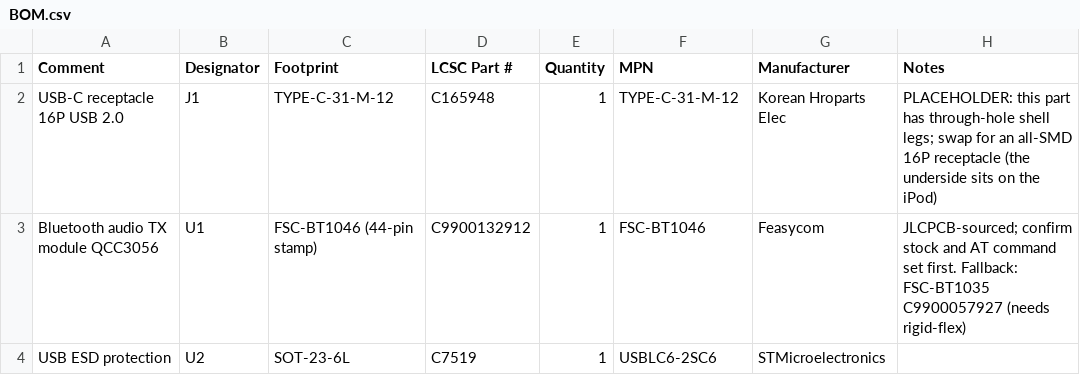
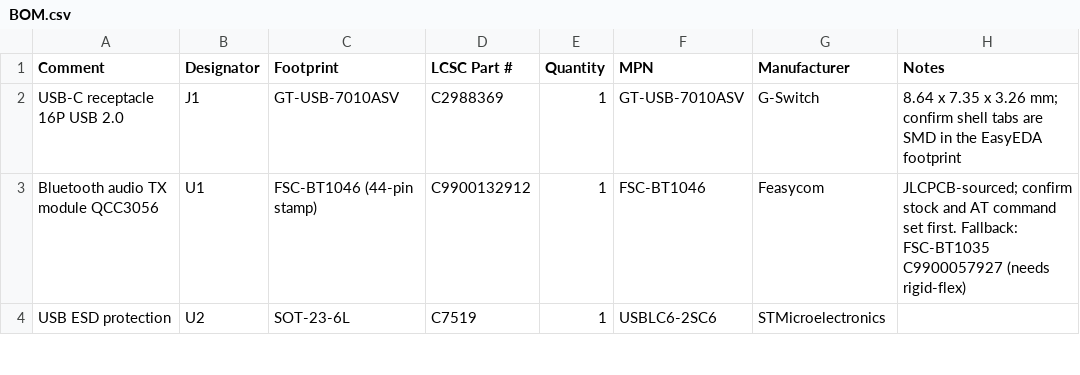
Before and after one commit to deathvenom-qvp/rockpod-BT, a CSV file: hardware/BOM.csv, drawn as a sheet; only a part is shown.

```diff
--- a/hardware/BOM.csv
+++ b/hardware/BOM.csv
@@ -1,3 +1,3 @@
 Comment,Designator,Footprint,LCSC Part #,Quantity,MPN,Manufacturer,Notes
-USB-C receptacle 16P USB 2.0,J1,TYPE-C-31-M-12,C165948,1,TYPE-C-31-M-12,Korean Hroparts Elec,PLACEHOLDER: this part has through-hole shell legs; swap for an all-SMD 16P receptacle (the underside sits on the iPod)
+USB-C receptacle 16P USB 2.0,J1,GT-USB-7010ASV,C2988369,1,GT-USB-7010ASV,G-Switch,8.64 x 7.35 x 3.26 mm; confirm shell tabs are SMD in the EasyEDA footprint
 Bluetooth audio TX module QCC3056,U1,FSC-BT1046 (44-pin stamp),C9900132912,1,FSC-BT1046,Feasycom,JLCPCB-sourced; confirm stock and AT command set first. Fallback: FSC-BT1035 C9900057927 (needs rigid-flex)
```
Also changed, not shown: 8 other files.
